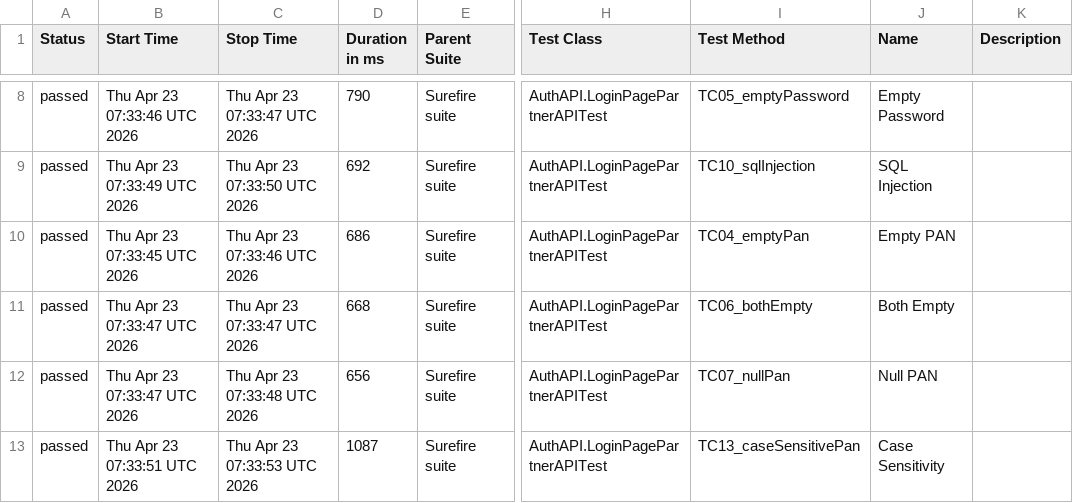
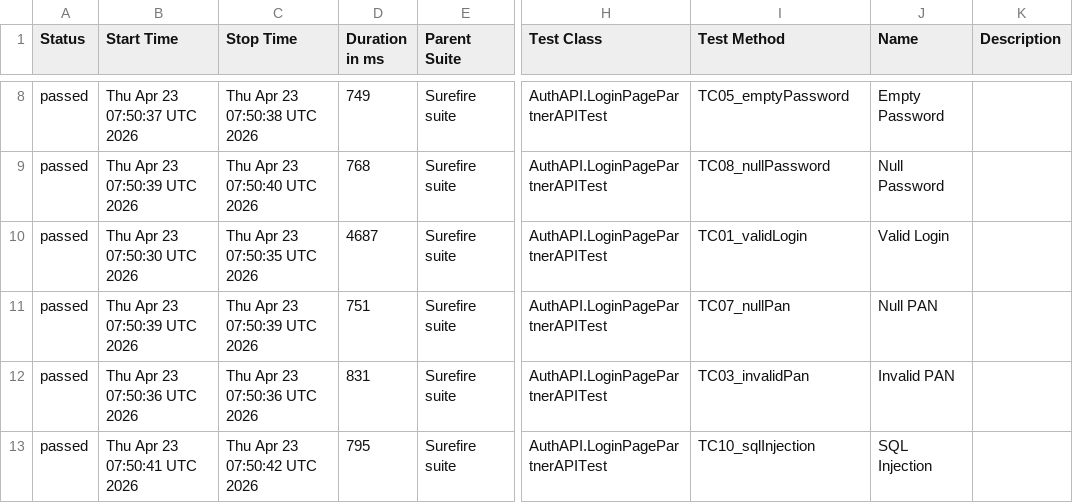
Before and after one commit to Dnyaneshwar0040/AgentVpartnerApiAutomation, a CSV file: data/suites.csv, drawn as a sheet; only a part is shown, gaps mark what is left out; the diff covers the shown part only; the diff names each change by its address in the sheet, - before the commit and + after, or states it on an @@ line.

```diff
--- a/data/suites.csv
+++ b/data/suites.csv
-B8 (Start Time): Thu Apr 23 07:33:46 UTC 2026
+B8 (Start Time): Thu Apr 23 07:50:37 UTC 2026
-C8 (Stop Time): Thu Apr 23 07:33:47 UTC 2026
+C8 (Stop Time): Thu Apr 23 07:50:38 UTC 2026
-D8 (Duration in ms): 790
+D8 (Duration in ms): 749
-B9 (Start Time): Thu Apr 23 07:33:49 UTC 2026
+B9 (Start Time): Thu Apr 23 07:50:39 UTC 2026
-C9 (Stop Time): Thu Apr 23 07:33:50 UTC 2026
+C9 (Stop Time): Thu Apr 23 07:50:40 UTC 2026
-D9 (Duration in ms): 692
+D9 (Duration in ms): 768
-I9 (Test Method): TC10_sqlInjection
+I9 (Test Method): TC08_nullPassword
-J9 (Name): SQL Injection
+J9 (Name): Null Password
-B10 (Start Time): Thu Apr 23 07:33:45 UTC 2026
+B10 (Start Time): Thu Apr 23 07:50:30 UTC 2026
-C10 (Stop Time): Thu Apr 23 07:33:46 UTC 2026
+C10 (Stop Time): Thu Apr 23 07:50:35 UTC 2026
-D10 (Duration in ms): 686
+D10 (Duration in ms): 4687
-I10 (Test Method): TC04_emptyPan
+I10 (Test Method): TC01_validLogin
-J10 (Name): Empty PAN
+J10 (Name): Valid Login
-B11 (Start Time): Thu Apr 23 07:33:47 UTC 2026
+B11 (Start Time): Thu Apr 23 07:50:39 UTC 2026
-C11 (Stop Time): Thu Apr 23 07:33:47 UTC 2026
+C11 (Stop Time): Thu Apr 23 07:50:39 UTC 2026
-D11 (Duration in ms): 668
+D11 (Duration in ms): 751
-I11 (Test Method): TC06_bothEmpty
+I11 (Test Method): TC07_nullPan
-J11 (Name): Both Empty
+J11 (Name): Null PAN
-B12 (Start Time): Thu Apr 23 07:33:47 UTC 2026
+B12 (Start Time): Thu Apr 23 07:50:36 UTC 2026
-C12 (Stop Time): Thu Apr 23 07:33:48 UTC 2026
+C12 (Stop Time): Thu Apr 23 07:50:36 UTC 2026
-D12 (Duration in ms): 656
+D12 (Duration in ms): 831
-I12 (Test Method): TC07_nullPan
+I12 (Test Method): TC03_invalidPan
-J12 (Name): Null PAN
+J12 (Name): Invalid PAN
-B13 (Start Time): Thu Apr 23 07:33:51 UTC 2026
+B13 (Start Time): Thu Apr 23 07:50:41 UTC 2026
-C13 (Stop Time): Thu Apr 23 07:33:53 UTC 2026
+C13 (Stop Time): Thu Apr 23 07:50:42 UTC 2026
-D13 (Duration in ms): 1087
+D13 (Duration in ms): 795
-I13 (Test Method): TC13_caseSensitivePan
+I13 (Test Method): TC10_sqlInjection
-J13 (Name): Case Sensitivity
+J13 (Name): SQL Injection
```
Also changed, not shown: 45 edited cells elsewhere in this file, 50 other files.
